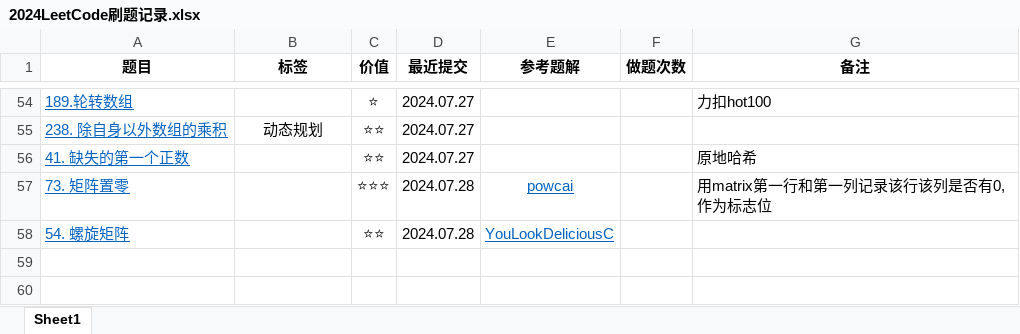
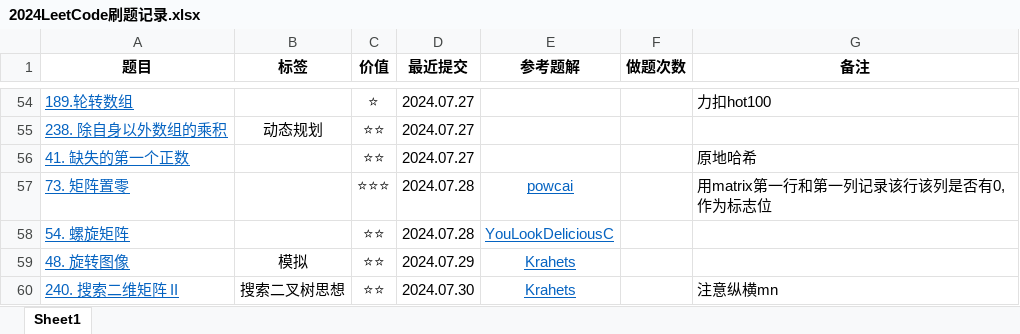
Before and after one commit to curforever/LeetCode, an Excel workbook: 2024LeetCode刷题记录.xlsx, sheet Sheet1, drawn as a sheet; only a part is shown, gaps mark what is left out; values as stored, in another font and other column widths than the file's, no borders; table styles not drawn; the diff names each change by its address in the sheet, - before the commit and + after, or states it on an @@ line.

Commit message:
2024.07.30 LeetcodeHot21/100

```diff
--- a/2024LeetCode刷题记录.xlsx (sheet Sheet1)
+++ b/2024LeetCode刷题记录.xlsx (sheet Sheet1)
+row 59: 48. 旋转图像 | 模拟 | ⭐⭐ | 2024.07.29 | Krahets
+row 60: 240. 搜索二维矩阵 II | 搜索二叉树思想 | ⭐⭐ | 2024.07.30 | Krahets |  | 注意纵横mn
```
